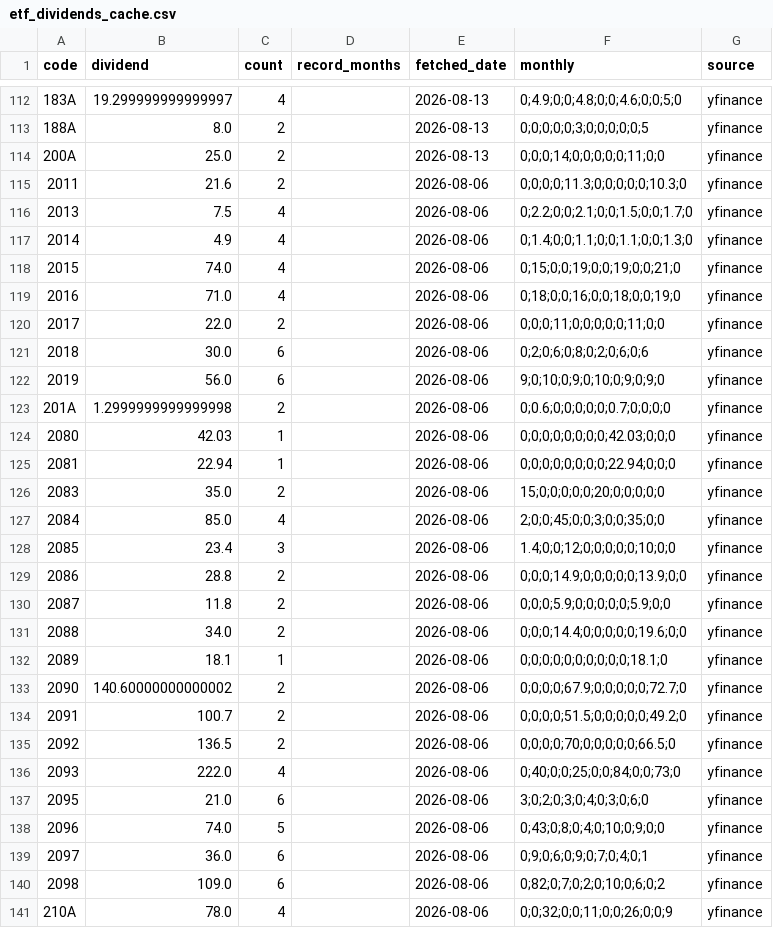
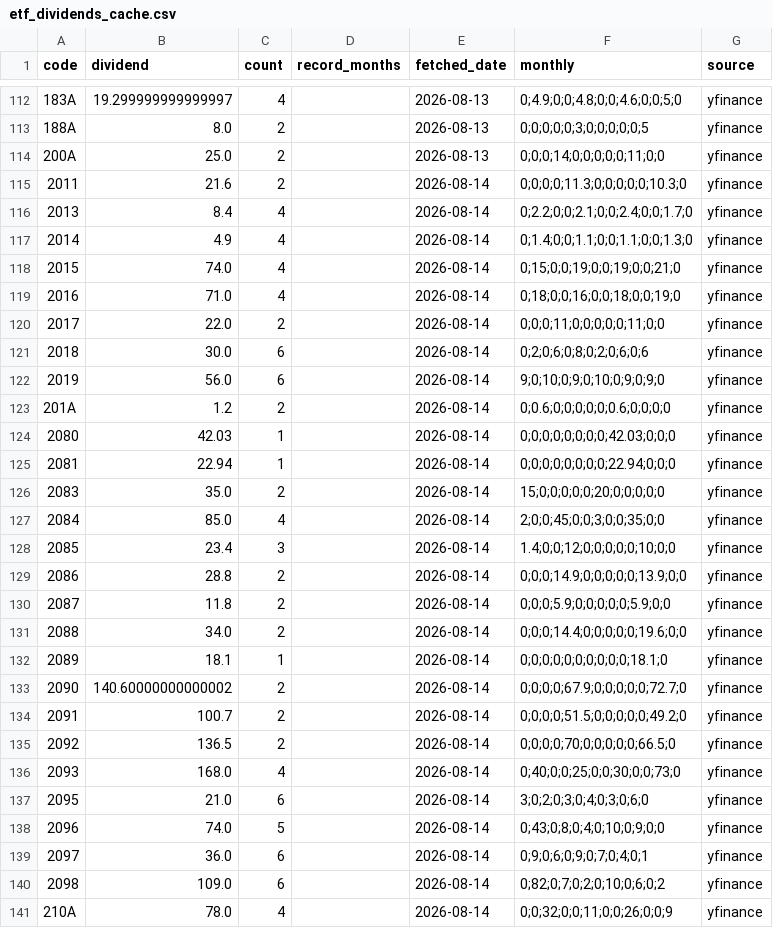
Before and after one commit to sayonnsann/kouhaitou-db, a CSV file: data/etf_dividends_cache.csv, drawn as a sheet; only a part is shown, gaps mark what is left out; the diff covers the shown part only.

```diff
--- a/data/etf_dividends_cache.csv
+++ b/data/etf_dividends_cache.csv
@@ -114,28 +114,28 @@ code,dividend,count,record_months,fetched_date,monthly,source
 200A,25.0,2,,2026-08-13,0;0;0;14;0;0;0;0;0;11;0;0,yfinance
-2011,21.6,2,,2026-08-06,0;0;0;0;11.3;0;0;0;0;0;10.3;0,yfinance
-2013,7.5,4,,2026-08-06,0;2.2;0;0;2.1;0;0;1.5;0;0;1.7;0,yfinance
-2014,4.9,4,,2026-08-06,0;1.4;0;0;1.1;0;0;1.1;0;0;1.3;0,yfinance
-2015,74.0,4,,2026-08-06,0;15;0;0;19;0;0;19;0;0;21;0,yfinance
-2016,71.0,4,,2026-08-06,0;18;0;0;16;0;0;18;0;0;19;0,yfinance
-2017,22.0,2,,2026-08-06,0;0;0;11;0;0;0;0;0;11;0;0,yfinance
-2018,30.0,6,,2026-08-06,0;2;0;6;0;8;0;2;0;6;0;6,yfinance
-2019,56.0,6,,2026-08-06,9;0;10;0;9;0;10;0;9;0;9;0,yfinance
-201A,1.2999999999999998,2,,2026-08-06,0;0.6;0;0;0;0;0;0.7;0;0;0;0,yfinance
-2080,42.03,1,,2026-08-06,0;0;0;0;0;0;0;0;42.03;0;0;0,yfinance
-2081,22.94,1,,2026-08-06,0;0;0;0;0;0;0;0;22.94;0;0;0,yfinance
-2083,35.0,2,,2026-08-06,15;0;0;0;0;0;20;0;0;0;0;0,yfinance
-2084,85.0,4,,2026-08-06,2;0;0;45;0;0;3;0;0;35;0;0,yfinance
-2085,23.4,3,,2026-08-06,1.4;0;0;12;0;0;0;0;0;10;0;0,yfinance
-2086,28.8,2,,2026-08-06,0;0;0;14.9;0;0;0;0;0;13.9;0;0,yfinance
-2087,11.8,2,,2026-08-06,0;0;0;5.9;0;0;0;0;0;5.9;0;0,yfinance
-2088,34.0,2,,2026-08-06,0;0;0;14.4;0;0;0;0;0;19.6;0;0,yfinance
-2089,18.1,1,,2026-08-06,0;0;0;0;0;0;0;0;0;0;18.1;0,yfinance
-2090,140.60000000000002,2,,2026-08-06,0;0;0;0;67.9;0;0;0;0;0;72.7;0,yfinance
-2091,100.7,2,,2026-08-06,0;0;0;0;51.5;0;0;0;0;0;49.2;0,yfinance
-2092,136.5,2,,2026-08-06,0;0;0;0;70;0;0;0;0;0;66.5;0,yfinance
-2093,222.0,4,,2026-08-06,0;40;0;0;25;0;0;84;0;0;73;0,yfinance
-2095,21.0,6,,2026-08-06,3;0;2;0;3;0;4;0;3;0;6;0,yfinance
-2096,74.0,5,,2026-08-06,0;43;0;8;0;4;0;10;0;9;0;0,yfinance
-2097,36.0,6,,2026-08-06,0;9;0;6;0;9;0;7;0;4;0;1,yfinance
-2098,109.0,6,,2026-08-06,0;82;0;7;0;2;0;10;0;6;0;2,yfinance
-210A,78.0,4,,2026-08-06,0;0;32;0;0;11;0;0;26;0;0;9,yfinance
+2011,21.6,2,,2026-08-14,0;0;0;0;11.3;0;0;0;0;0;10.3;0,yfinance
+2013,8.4,4,,2026-08-14,0;2.2;0;0;2.1;0;0;2.4;0;0;1.7;0,yfinance
+2014,4.9,4,,2026-08-14,0;1.4;0;0;1.1;0;0;1.1;0;0;1.3;0,yfinance
+2015,74.0,4,,2026-08-14,0;15;0;0;19;0;0;19;0;0;21;0,yfinance
+2016,71.0,4,,2026-08-14,0;18;0;0;16;0;0;18;0;0;19;0,yfinance
+2017,22.0,2,,2026-08-14,0;0;0;11;0;0;0;0;0;11;0;0,yfinance
+2018,30.0,6,,2026-08-14,0;2;0;6;0;8;0;2;0;6;0;6,yfinance
+2019,56.0,6,,2026-08-14,9;0;10;0;9;0;10;0;9;0;9;0,yfinance
+201A,1.2,2,,2026-08-14,0;0.6;0;0;0;0;0;0.6;0;0;0;0,yfinance
+2080,42.03,1,,2026-08-14,0;0;0;0;0;0;0;0;42.03;0;0;0,yfinance
+2081,22.94,1,,2026-08-14,0;0;0;0;0;0;0;0;22.94;0;0;0,yfinance
+2083,35.0,2,,2026-08-14,15;0;0;0;0;0;20;0;0;0;0;0,yfinance
+2084,85.0,4,,2026-08-14,2;0;0;45;0;0;3;0;0;35;0;0,yfinance
+2085,23.4,3,,2026-08-14,1.4;0;0;12;0;0;0;0;0;10;0;0,yfinance
+2086,28.8,2,,2026-08-14,0;0;0;14.9;0;0;0;0;0;13.9;0;0,yfinance
+2087,11.8,2,,2026-08-14,0;0;0;5.9;0;0;0;0;0;5.9;0;0,yfinance
+2088,34.0,2,,2026-08-14,0;0;0;14.4;0;0;0;0;0;19.6;0;0,yfinance
+2089,18.1,1,,2026-08-14,0;0;0;0;0;0;0;0;0;0;18.1;0,yfinance
+2090,140.60000000000002,2,,2026-08-14,0;0;0;0;67.9;0;0;0;0;0;72.7;0,yfinance
+2091,100.7,2,,2026-08-14,0;0;0;0;51.5;0;0;0;0;0;49.2;0,yfinance
+2092,136.5,2,,2026-08-14,0;0;0;0;70;0;0;0;0;0;66.5;0,yfinance
+2093,168.0,4,,2026-08-14,0;40;0;0;25;0;0;30;0;0;73;0,yfinance
+2095,21.0,6,,2026-08-14,3;0;2;0;3;0;4;0;3;0;6;0,yfinance
+2096,74.0,5,,2026-08-14,0;43;0;8;0;4;0;10;0;9;0;0,yfinance
+2097,36.0,6,,2026-08-14,0;9;0;6;0;9;0;7;0;4;0;1,yfinance
+2098,109.0,6,,2026-08-14,0;82;0;7;0;2;0;10;0;6;0;2,yfinance
+210A,78.0,4,,2026-08-14,0;0;32;0;0;11;0;0;26;0;0;9,yfinance
```
Also changed, not shown: 25 edited cells elsewhere in this file, data/database.csv, 1 other file.
